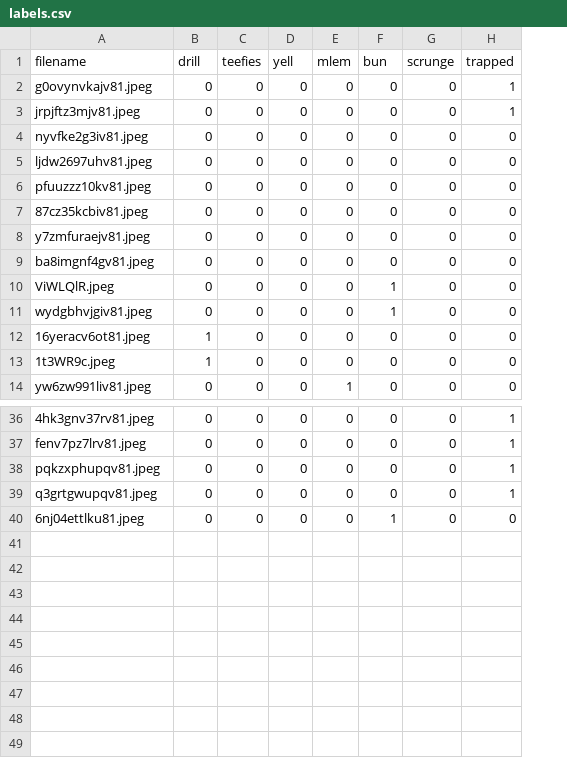
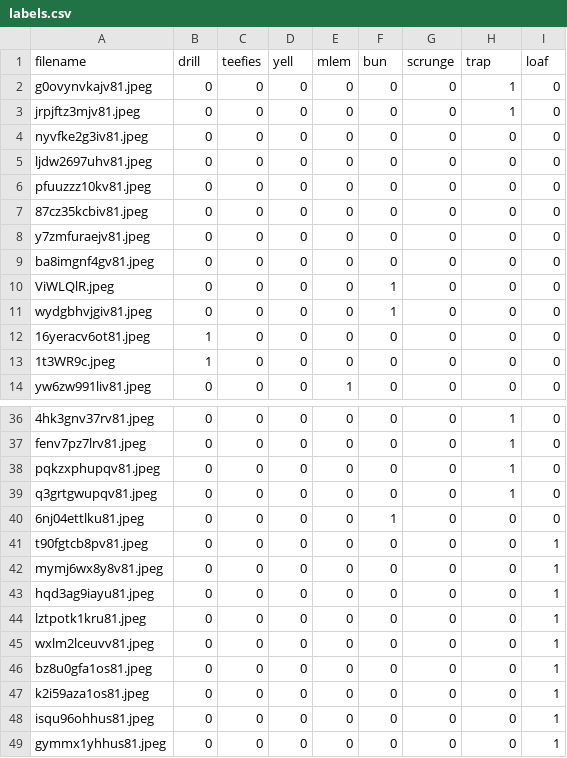
Before and after one commit to ccmaymay/scrungy-cats, a CSV file: data/train/labels.csv, drawn as a sheet; only a part is shown, gaps mark what is left out; the diff names each change by its address in the sheet, - before the commit and + after, or states it on an @@ line.

Commit message:
Add "loaf" class.

```diff
--- a/data/train/labels.csv
+++ b/data/train/labels.csv
+column I (loaf), rows 2-14: all 0; rows 36-40: all 0
-H1: trapped
+H1: trap
+row 41: t90fgtcb8pv81.jpeg | 0 | 0 | 0 | 0 | 0 | 0 | 0 | 1
+row 42: mymj6wx8y8v81.jpeg | 0 | 0 | 0 | 0 | 0 | 0 | 0 | 1
+row 43: hqd3ag9iayu81.jpeg | 0 | 0 | 0 | 0 | 0 | 0 | 0 | 1
+row 44: lztpotk1kru81.jpeg | 0 | 0 | 0 | 0 | 0 | 0 | 0 | 1
+row 45: wxlm2lceuvv81.jpeg | 0 | 0 | 0 | 0 | 0 | 0 | 0 | 1
+row 46: bz8u0gfa1os81.jpeg | 0 | 0 | 0 | 0 | 0 | 0 | 0 | 1
+row 47: k2i59aza1os81.jpeg | 0 | 0 | 0 | 0 | 0 | 0 | 0 | 1
+row 48: isqu96ohhus81.jpeg | 0 | 0 | 0 | 0 | 0 | 0 | 0 | 1
+row 49: gymmx1yhhus81.jpeg | 0 | 0 | 0 | 0 | 0 | 0 | 0 | 1
```
Also changed, not shown: data/val/labels.csv, 12 other files.
